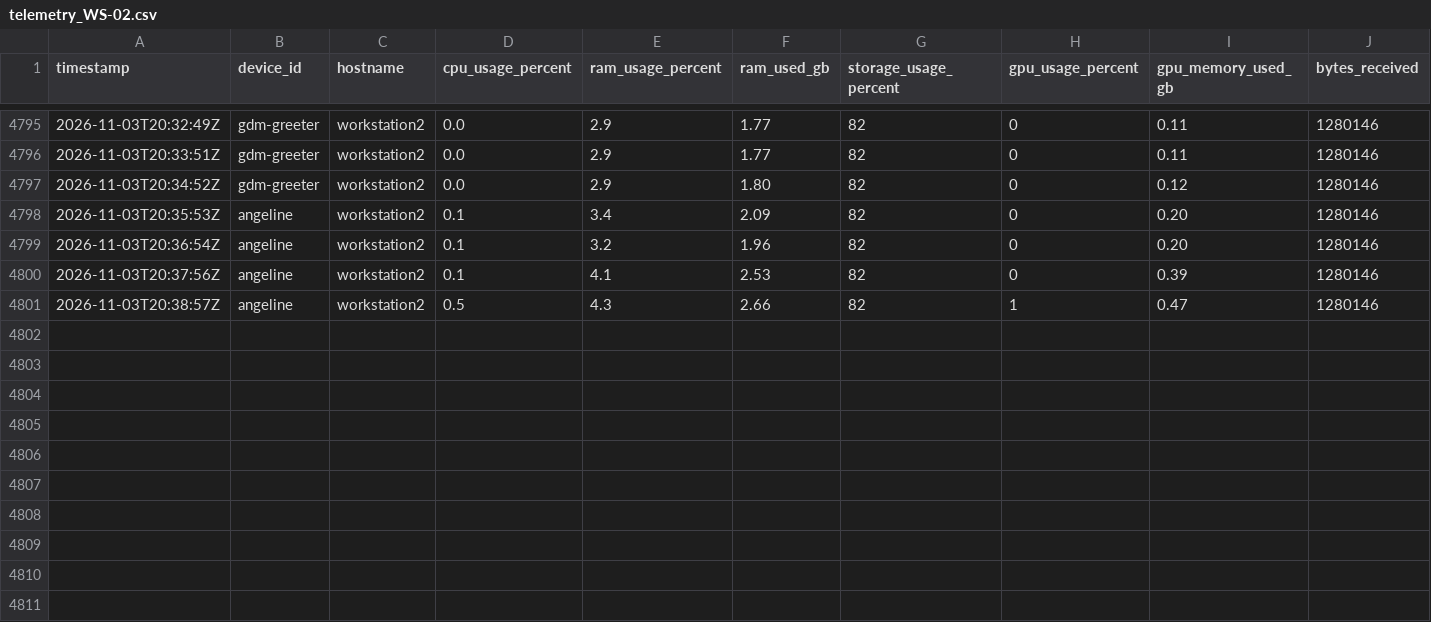
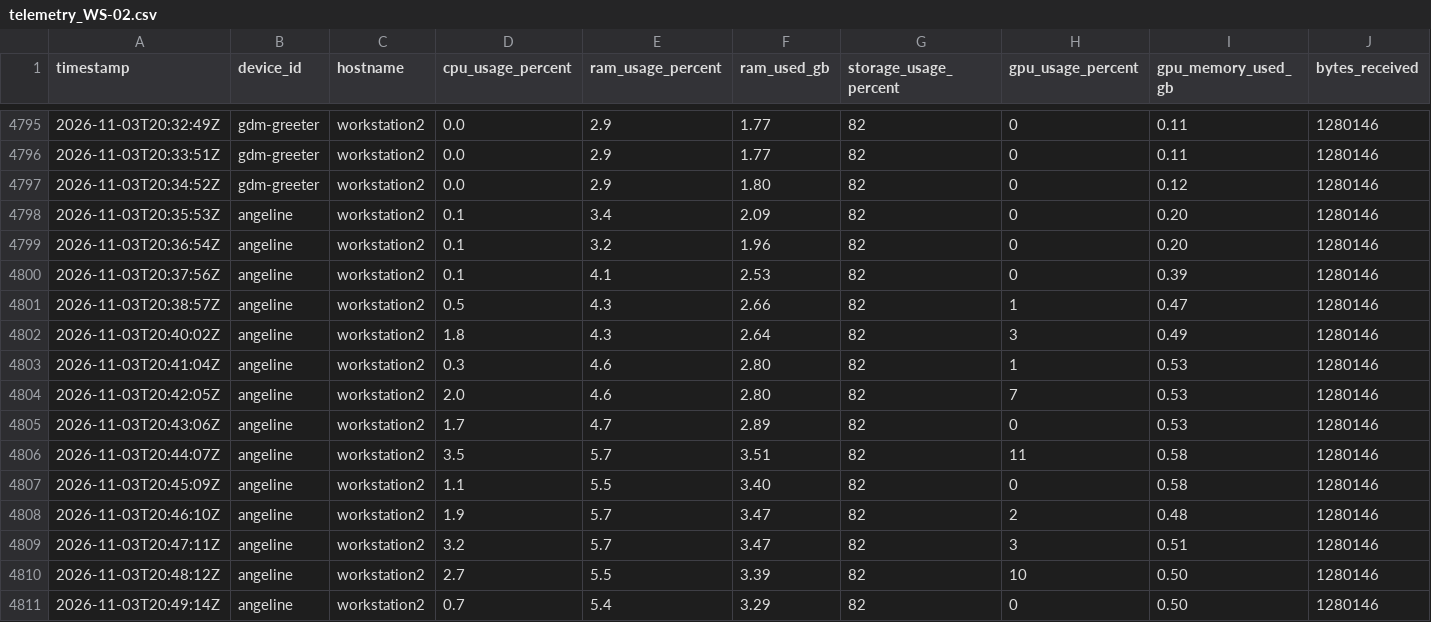
Before and after one commit to SavIA-Lab/savia-traffic, a CSV file: dashboard/data/telemetry_WS-02.csv, drawn as a sheet; only a part is shown, gaps mark what is left out; rows hold the shown columns only; the diff names each change by its address in the sheet, - before the commit and + after, or states it on an @@ line.

Commit message:
data: workstation02 telemetry 2026-11-03T20:49:15Z

```diff
--- a/dashboard/data/telemetry_WS-02.csv
+++ b/dashboard/data/telemetry_WS-02.csv
+row 4802: 2026-11-03T20:40:02Z | angeline | workstation2 | 1.8 | 4.3 | 2.64 | 82 | 3 | 0.49 | 1280146
+row 4803: 2026-11-03T20:41:04Z | angeline | workstation2 | 0.3 | 4.6 | 2.80 | 82 | 1 | 0.53 | 1280146
+row 4804: 2026-11-03T20:42:05Z | angeline | workstation2 | 2.0 | 4.6 | 2.80 | 82 | 7 | 0.53 | 1280146
+row 4805: 2026-11-03T20:43:06Z | angeline | workstation2 | 1.7 | 4.7 | 2.89 | 82 | 0 | 0.53 | 1280146
+row 4806: 2026-11-03T20:44:07Z | angeline | workstation2 | 3.5 | 5.7 | 3.51 | 82 | 11 | 0.58 | 1280146
+row 4807: 2026-11-03T20:45:09Z | angeline | workstation2 | 1.1 | 5.5 | 3.40 | 82 | 0 | 0.58 | 1280146
+row 4808: 2026-11-03T20:46:10Z | angeline | workstation2 | 1.9 | 5.7 | 3.47 | 82 | 2 | 0.48 | 1280146
+row 4809: 2026-11-03T20:47:11Z | angeline | workstation2 | 3.2 | 5.7 | 3.47 | 82 | 3 | 0.51 | 1280146
+row 4810: 2026-11-03T20:48:12Z | angeline | workstation2 | 2.7 | 5.5 | 3.39 | 82 | 10 | 0.50 | 1280146
+row 4811: 2026-11-03T20:49:14Z | angeline | workstation2 | 0.7 | 5.4 | 3.29 | 82 | 0 | 0.50 | 1280146
```
